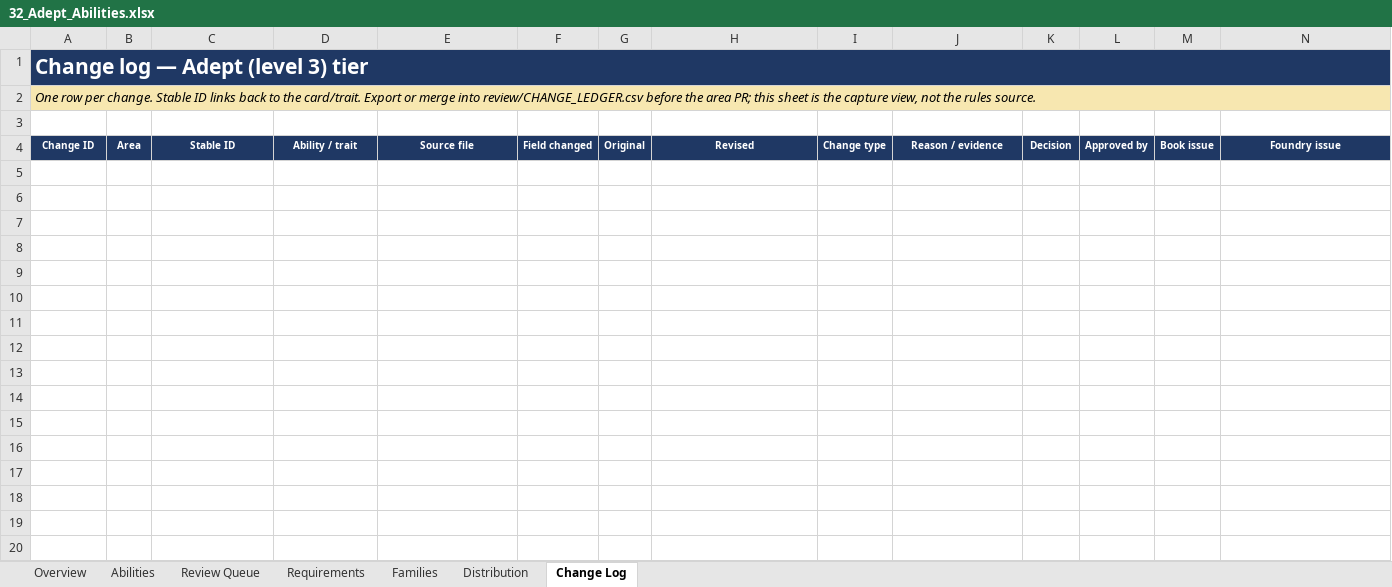
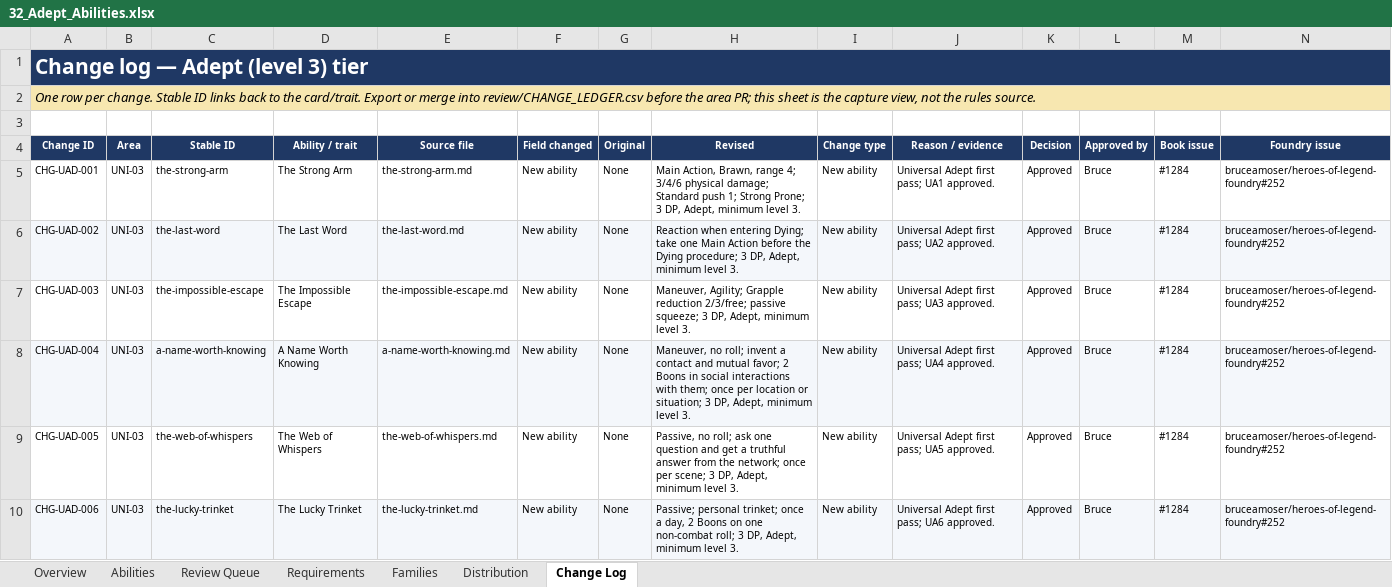
Before and after one commit to bruceamoser/heroes-of-legend, an Excel workbook: review/abilities/workbooks/32_Adept_Abilities.xlsx, sheet Change Log, drawn as a sheet; only a part is shown; values as stored, in another font and other column widths than the file's, no borders; rows hold the shown columns only; the diff names each change by its address in the sheet, - before the commit and + after, or states it on an @@ line.

Commit message:
Approve six Universal Adept abilities
Adds The Strong Arm, The Last Word, The Impossible Escape, A Name Worth Knowing, The Web of Whispers and The Lucky Trinket at 3 DP and minimum level 3. Records CHG-UAD-001 through CHG-UAD-006.

Universal Adept is complete at six cards. Universal Master is next. Book cards remain unchanged.

```diff
--- a/review/abilities/workbooks/32_Adept_Abilities.xlsx (sheet Change Log)
+++ b/review/abilities/workbooks/32_Adept_Abilities.xlsx (sheet Change Log)
+row 5: CHG-UAD-001 | UNI-03 | the-strong-arm | The Strong Arm | the-strong-arm.md | New ability | None | Main Action, Brawn, range 4; 3/4/6 physical damage; Standard push 1; Strong Prone; 3 DP, Adept, minimum level 3. | New ability | Universal Adept first pass; UA1 approved. | Approved | Bruce | #1284 | bruceamoser/heroes-of-legend-foundry#252
+row 6: CHG-UAD-002 | UNI-03 | the-last-word | The Last Word | the-last-word.md | New ability | None | Reaction when entering Dying; take one Main Action before the Dying procedure; 3 DP, Adept, minimum level 3. | New ability | Universal Adept first pass; UA2 approved. | Approved | Bruce | #1284 | bruceamoser/heroes-of-legend-foundry#252
+row 7: CHG-UAD-003 | UNI-03 | the-impossible-escape | The Impossible Escape | the-impossible-escape.md | New ability | None | Maneuver, Agility; Grapple reduction 2/3/free; passive squeeze; 3 DP, Adept, minimum level 3. | New ability | Universal Adept first pass; UA3 approved. | Approved | Bruce | #1284 | bruceamoser/heroes-of-legend-foundry#252
+row 8: CHG-UAD-004 | UNI-03 | a-name-worth-knowing | A Name Worth Knowing | a-name-worth-knowing.md | New ability | None | Maneuver, no roll; invent a contact and mutual favor; 2 Boons in social interactions with them; once per location or situation; 3 DP, Adept, minimum level 3. | New ability | Universal Adept first pass; UA4 approved. | Approved | Bruce | #1284 | bruceamoser/heroes-of-legend-foundry#252
+row 9: CHG-UAD-005 | UNI-03 | the-web-of-whispers | The Web of Whispers | the-web-of-whispers.md | New ability | None | Passive, no roll; ask one question and get a truthful answer from the network; once per scene; 3 DP, Adept, minimum level 3. | New ability | Universal Adept first pass; UA5 approved. | Approved | Bruce | #1284 | bruceamoser/heroes-of-legend-foundry#252
+row 10: CHG-UAD-006 | UNI-03 | the-lucky-trinket | The Lucky Trinket | the-lucky-trinket.md | New ability | None | Passive; personal trinket; once a day, 2 Boons on one non-combat roll; 3 DP, Adept, minimum level 3. | New ability | Universal Adept first pass; UA6 approved. | Approved | Bruce | #1284 | bruceamoser/heroes-of-legend-foundry#252
```
Also changed, not shown: sheet Abilities, sheet Requirements, sheet Overview, charts or pictures, 10 other files.
